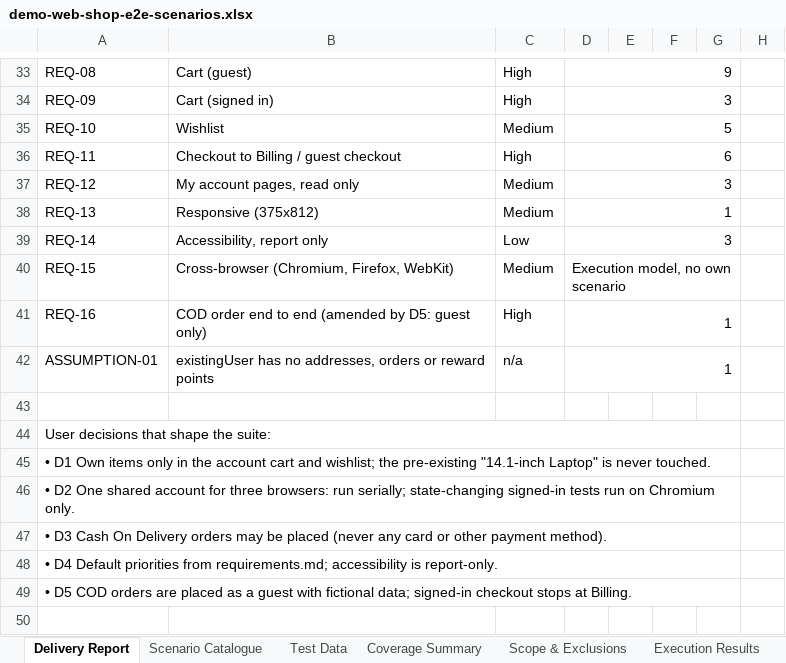
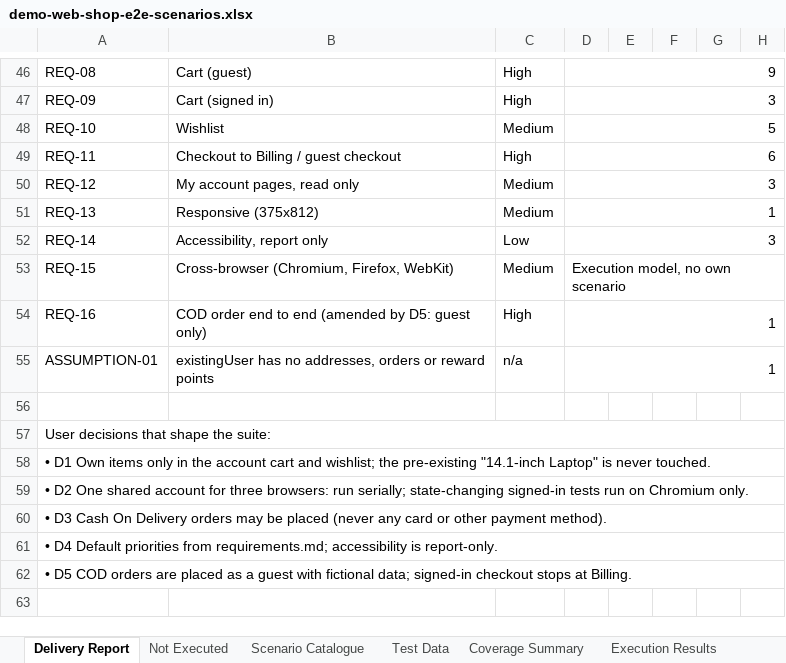
Before and after one commit to pamela-pursuit/Project1, an Excel workbook: test-plans/demo-web-shop/demo-web-shop-e2e-scenarios.xlsx, sheet Delivery Report, drawn as a sheet; only a part is shown, gaps mark what is left out; values as stored, in another font and other column widths than the file's, no cell formats; removed rows and columns are numbered as before the commit, all else as after; the diff covers the shown part only; the diff names each change by its address in the sheet, - before the commit and + after, or states it on an @@ line.

```diff
--- a/test-plans/demo-web-shop/demo-web-shop-e2e-scenarios.xlsx (sheet Delivery Report)
+++ b/test-plans/demo-web-shop/demo-web-shop-e2e-scenarios.xlsx (sheet Delivery Report)
-sheet tab: Scope & Exclusions
+sheet tab: Not Executed
-D33:G33 merged
+D46:H46 merged
-D34:G34 merged
+D47:H47 merged
-D35:G35 merged
+D48:H48 merged
-D36:G36 merged
+D49:H49 merged
-D37:G37 merged
+D50:H50 merged
-D38:G38 merged
+D51:H51 merged
-D39:G39 merged
+D52:H52 merged
-D40:G40 merged
+D53:H53 merged
-D41:G41 merged
+D54:H54 merged
-D42:G42 merged
+D55:H55 merged
-A44:G44 merged
+A57:H57 merged
-A45:G45 merged
+A58:H58 merged
-A46:G46 merged
+A59:H59 merged
-A47:G47 merged
+A60:H60 merged
-A48:G48 merged
+A61:H61 merged
-A49:G49 merged
+A62:H62 merged
```
Also changed, not shown: 13 added rows, 2 edited cells and merged cells elsewhere in this sheet, cell formats, 2 other files.
